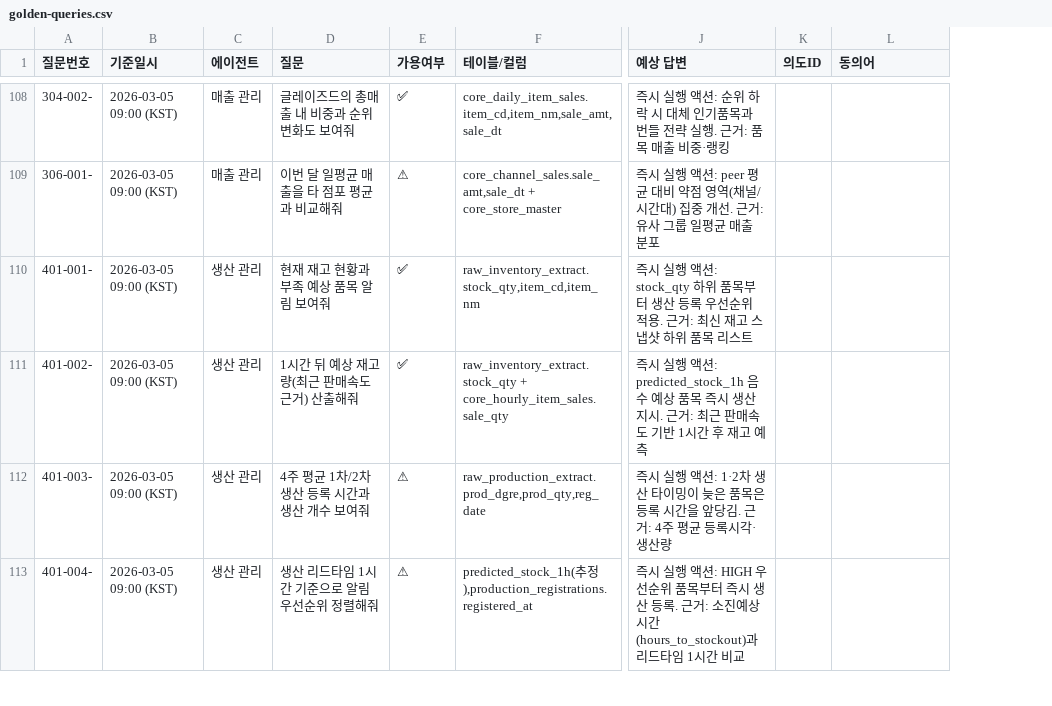
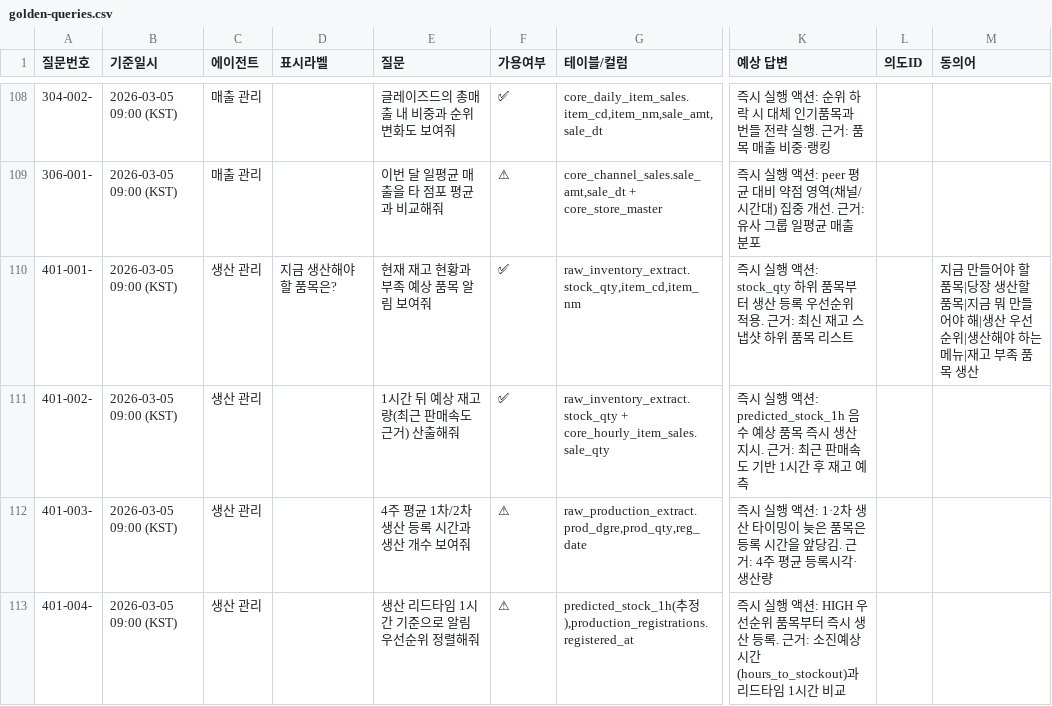
Before and after one commit to hnryu-cloit/br-korea-poc-backend, a CSV file: docs/golden-queries.csv, drawn as a sheet; only a part is shown, gaps mark what is left out; addresses are those after the commit; the diff covers the shown part only; the diff names each change by its address in the sheet, - before the commit and + after, or states it on an @@ line.

Commit message:
feat(sales): 골든쿼리 표시라벨 기반 추천 칩 매핑 추가

```diff
--- a/docs/golden-queries.csv
+++ b/docs/golden-queries.csv
+column D (표시라벨), row 110: 지금 생산해야 할 품목은?
-M110 (동의어): (empty)
+M110 (동의어): 지금 만들어야 할 품목|당장 생산할 품목|지금 뭐 만들어야 해|생산 우선순위|생산해야 하는 메뉴|재고 부족 품목 생산
```
Also changed, not shown: 15 edited cells elsewhere in this file, 6 other files.
